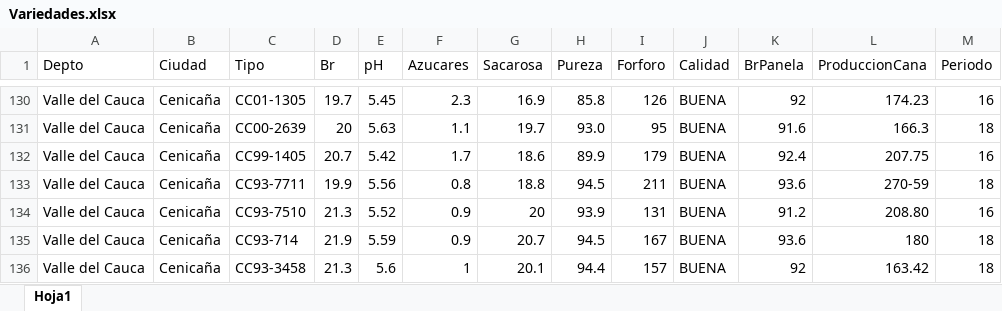
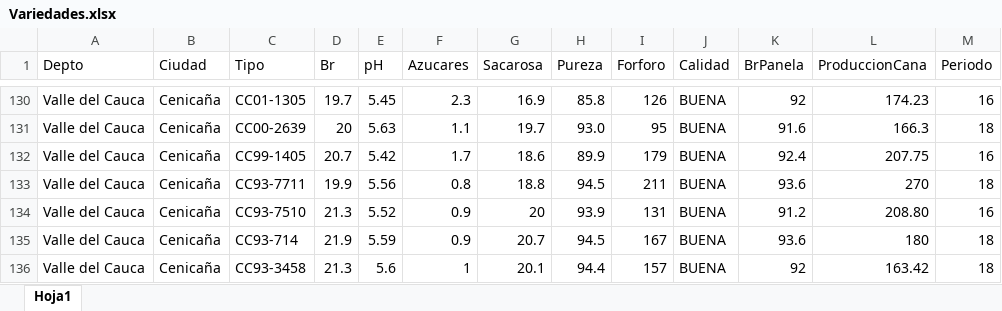
Before and after one commit to HenryHdez/Sistema_Experto, an Excel workbook: Aplicacion_Sistema_Experto/Sitio_WEB/static/Catalogos/Variedades.xlsx, sheet Hoja1, drawn as a sheet; only a part is shown, gaps mark what is left out; values as stored, in another font and other column widths than the file's, no borders; the diff names each change by its address in the sheet, - before the commit and + after, or states it on an @@ line.

```diff
--- a/Aplicacion_Sistema_Experto/Sitio_WEB/static/Catalogos/Variedades.xlsx (sheet Hoja1)
+++ b/Aplicacion_Sistema_Experto/Sitio_WEB/static/Catalogos/Variedades.xlsx (sheet Hoja1)
-L133 (ProduccionCana): 270-59
+L133 (ProduccionCana): 270
```
Also changed, not shown: Aplicacion_Sistema_Experto/Sitio_WEB/static/Graficas/Temp6.xlsx, 15 other files.
